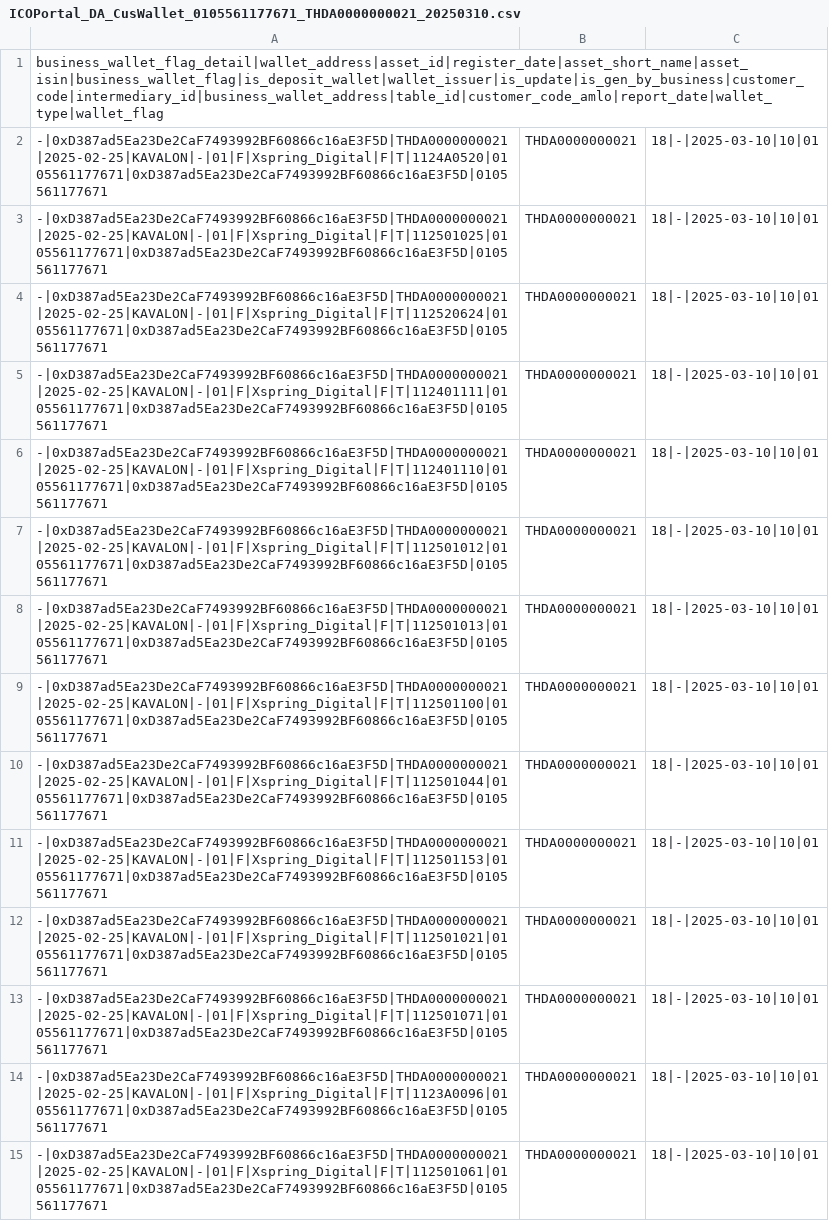
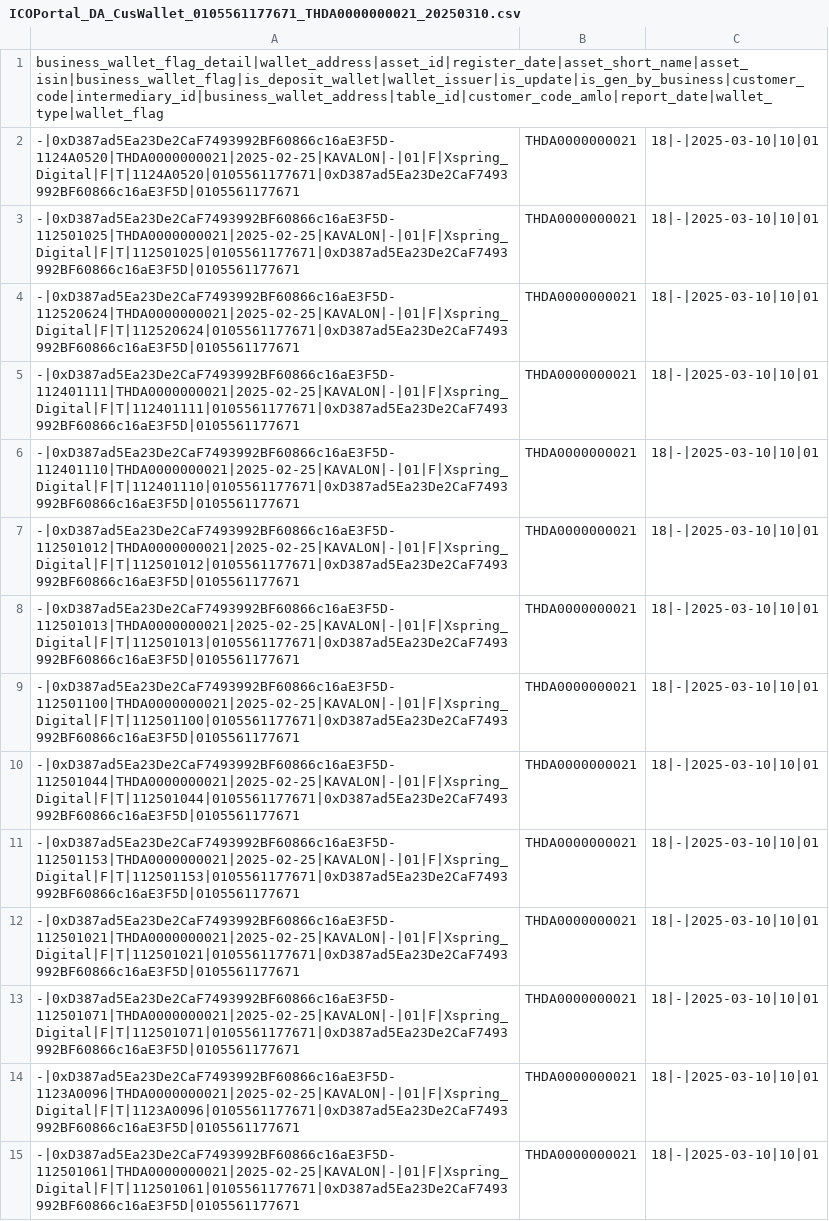
Before and after one commit to sorat-ges/DA_MAS_ICO, a CSV file: output/ICOPortal_DA_CusWallet_0105561177671_THDA0000000021_20250310.csv, drawn as a sheet; only a part is shown; the diff covers the shown part only; the diff names each change by its address in the sheet, - before the commit and + after, or states it on an @@ line.

```diff
--- a/output/ICOPortal_DA_CusWallet_0105561177671_THDA0000000021_20250310.csv
+++ b/output/ICOPortal_DA_CusWallet_0105561177671_THDA0000000021_20250310.csv
-A2: -|0xD387ad5Ea23De2CaF7493992BF60866c16aE3F5D|THDA0000000021|2025-02-25|KAVALON|-|01|F|Xspring_Digital|F|T|1124A0520|0105561177671|0xD387ad5Ea23De2CaF7493992BF60866c16aE3F5D|0105561177671
+A2: -|0xD387ad5Ea23De2CaF7493992BF60866c16aE3F5D-1124A0520|THDA0000000021|2025-02-25|KAVALON|-|01|F|Xspring_Digital|F|T|1124A0520|0105561177671|0xD387ad5Ea23De2CaF7493992BF60866c16aE3F5D|0105561177671
-A3: -|0xD387ad5Ea23De2CaF7493992BF60866c16aE3F5D|THDA0000000021|2025-02-25|KAVALON|-|01|F|Xspring_Digital|F|T|112501025|0105561177671|0xD387ad5Ea23De2CaF7493992BF60866c16aE3F5D|0105561177671
+A3: -|0xD387ad5Ea23De2CaF7493992BF60866c16aE3F5D-112501025|THDA0000000021|2025-02-25|KAVALON|-|01|F|Xspring_Digital|F|T|112501025|0105561177671|0xD387ad5Ea23De2CaF7493992BF60866c16aE3F5D|0105561177671
-A4: -|0xD387ad5Ea23De2CaF7493992BF60866c16aE3F5D|THDA0000000021|2025-02-25|KAVALON|-|01|F|Xspring_Digital|F|T|112520624|0105561177671|0xD387ad5Ea23De2CaF7493992BF60866c16aE3F5D|0105561177671
+A4: -|0xD387ad5Ea23De2CaF7493992BF60866c16aE3F5D-112520624|THDA0000000021|2025-02-25|KAVALON|-|01|F|Xspring_Digital|F|T|112520624|0105561177671|0xD387ad5Ea23De2CaF7493992BF60866c16aE3F5D|0105561177671
-A5: -|0xD387ad5Ea23De2CaF7493992BF60866c16aE3F5D|THDA0000000021|2025-02-25|KAVALON|-|01|F|Xspring_Digital|F|T|112401111|0105561177671|0xD387ad5Ea23De2CaF7493992BF60866c16aE3F5D|0105561177671
+A5: -|0xD387ad5Ea23De2CaF7493992BF60866c16aE3F5D-112401111|THDA0000000021|2025-02-25|KAVALON|-|01|F|Xspring_Digital|F|T|112401111|0105561177671|0xD387ad5Ea23De2CaF7493992BF60866c16aE3F5D|0105561177671
-A6: -|0xD387ad5Ea23De2CaF7493992BF60866c16aE3F5D|THDA0000000021|2025-02-25|KAVALON|-|01|F|Xspring_Digital|F|T|112401110|0105561177671|0xD387ad5Ea23De2CaF7493992BF60866c16aE3F5D|0105561177671
+A6: -|0xD387ad5Ea23De2CaF7493992BF60866c16aE3F5D-112401110|THDA0000000021|2025-02-25|KAVALON|-|01|F|Xspring_Digital|F|T|112401110|0105561177671|0xD387ad5Ea23De2CaF7493992BF60866c16aE3F5D|0105561177671
-A7: -|0xD387ad5Ea23De2CaF7493992BF60866c16aE3F5D|THDA0000000021|2025-02-25|KAVALON|-|01|F|Xspring_Digital|F|T|112501012|0105561177671|0xD387ad5Ea23De2CaF7493992BF60866c16aE3F5D|0105561177671
+A7: -|0xD387ad5Ea23De2CaF7493992BF60866c16aE3F5D-112501012|THDA0000000021|2025-02-25|KAVALON|-|01|F|Xspring_Digital|F|T|112501012|0105561177671|0xD387ad5Ea23De2CaF7493992BF60866c16aE3F5D|0105561177671
-A8: -|0xD387ad5Ea23De2CaF7493992BF60866c16aE3F5D|THDA0000000021|2025-02-25|KAVALON|-|01|F|Xspring_Digital|F|T|112501013|0105561177671|0xD387ad5Ea23De2CaF7493992BF60866c16aE3F5D|0105561177671
+A8: -|0xD387ad5Ea23De2CaF7493992BF60866c16aE3F5D-112501013|THDA0000000021|2025-02-25|KAVALON|-|01|F|Xspring_Digital|F|T|112501013|0105561177671|0xD387ad5Ea23De2CaF7493992BF60866c16aE3F5D|0105561177671
-A9: -|0xD387ad5Ea23De2CaF7493992BF60866c16aE3F5D|THDA0000000021|2025-02-25|KAVALON|-|01|F|Xspring_Digital|F|T|112501100|0105561177671|0xD387ad5Ea23De2CaF7493992BF60866c16aE3F5D|0105561177671
+A9: -|0xD387ad5Ea23De2CaF7493992BF60866c16aE3F5D-112501100|THDA0000000021|2025-02-25|KAVALON|-|01|F|Xspring_Digital|F|T|112501100|0105561177671|0xD387ad5Ea23De2CaF7493992BF60866c16aE3F5D|0105561177671
-A10: -|0xD387ad5Ea23De2CaF7493992BF60866c16aE3F5D|THDA0000000021|2025-02-25|KAVALON|-|01|F|Xspring_Digital|F|T|112501044|0105561177671|0xD387ad5Ea23De2CaF7493992BF60866c16aE3F5D|0105561177671
+A10: -|0xD387ad5Ea23De2CaF7493992BF60866c16aE3F5D-112501044|THDA0000000021|2025-02-25|KAVALON|-|01|F|Xspring_Digital|F|T|112501044|0105561177671|0xD387ad5Ea23De2CaF7493992BF60866c16aE3F5D|0105561177671
-A11: -|0xD387ad5Ea23De2CaF7493992BF60866c16aE3F5D|THDA0000000021|2025-02-25|KAVALON|-|01|F|Xspring_Digital|F|T|112501153|0105561177671|0xD387ad5Ea23De2CaF7493992BF60866c16aE3F5D|0105561177671
+A11: -|0xD387ad5Ea23De2CaF7493992BF60866c16aE3F5D-112501153|THDA0000000021|2025-02-25|KAVALON|-|01|F|Xspring_Digital|F|T|112501153|0105561177671|0xD387ad5Ea23De2CaF7493992BF60866c16aE3F5D|0105561177671
-A12: -|0xD387ad5Ea23De2CaF7493992BF60866c16aE3F5D|THDA0000000021|2025-02-25|KAVALON|-|01|F|Xspring_Digital|F|T|112501021|0105561177671|0xD387ad5Ea23De2CaF7493992BF60866c16aE3F5D|0105561177671
+A12: -|0xD387ad5Ea23De2CaF7493992BF60866c16aE3F5D-112501021|THDA0000000021|2025-02-25|KAVALON|-|01|F|Xspring_Digital|F|T|112501021|0105561177671|0xD387ad5Ea23De2CaF7493992BF60866c16aE3F5D|0105561177671
-A13: -|0xD387ad5Ea23De2CaF7493992BF60866c16aE3F5D|THDA0000000021|2025-02-25|KAVALON|-|01|F|Xspring_Digital|F|T|112501071|0105561177671|0xD387ad5Ea23De2CaF7493992BF60866c16aE3F5D|0105561177671
+A13: -|0xD387ad5Ea23De2CaF7493992BF60866c16aE3F5D-112501071|THDA0000000021|2025-02-25|KAVALON|-|01|F|Xspring_Digital|F|T|112501071|0105561177671|0xD387ad5Ea23De2CaF7493992BF60866c16aE3F5D|0105561177671
-A14: -|0xD387ad5Ea23De2CaF7493992BF60866c16aE3F5D|THDA0000000021|2025-02-25|KAVALON|-|01|F|Xspring_Digital|F|T|1123A0096|0105561177671|0xD387ad5Ea23De2CaF7493992BF60866c16aE3F5D|0105561177671
+A14: -|0xD387ad5Ea23De2CaF7493992BF60866c16aE3F5D-1123A0096|THDA0000000021|2025-02-25|KAVALON|-|01|F|Xspring_Digital|F|T|1123A0096|0105561177671|0xD387ad5Ea23De2CaF7493992BF60866c16aE3F5D|0105561177671
-A15: -|0xD387ad5Ea23De2CaF7493992BF60866c16aE3F5D|THDA0000000021|2025-02-25|KAVALON|-|01|F|Xspring_Digital|F|T|112501061|0105561177671|0xD387ad5Ea23De2CaF7493992BF60866c16aE3F5D|0105561177671
+A15: -|0xD387ad5Ea23De2CaF7493992BF60866c16aE3F5D-112501061|THDA0000000021|2025-02-25|KAVALON|-|01|F|Xspring_Digital|F|T|112501061|0105561177671|0xD387ad5Ea23De2CaF7493992BF60866c16aE3F5D|0105561177671
```
Also changed, not shown: 174 edited cells elsewhere in this file, output/ICOPortal_DA_CusOutstanding_0105561177671_THDA0000000021_20250310.csv, 2 other files.
